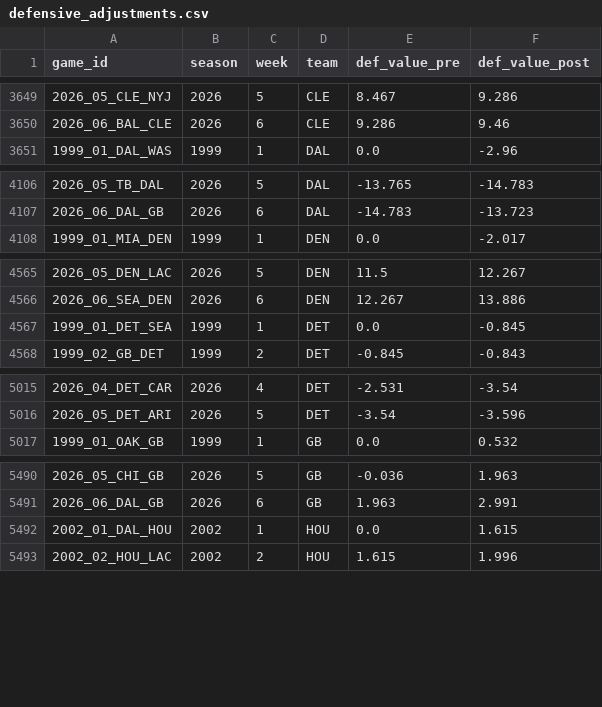
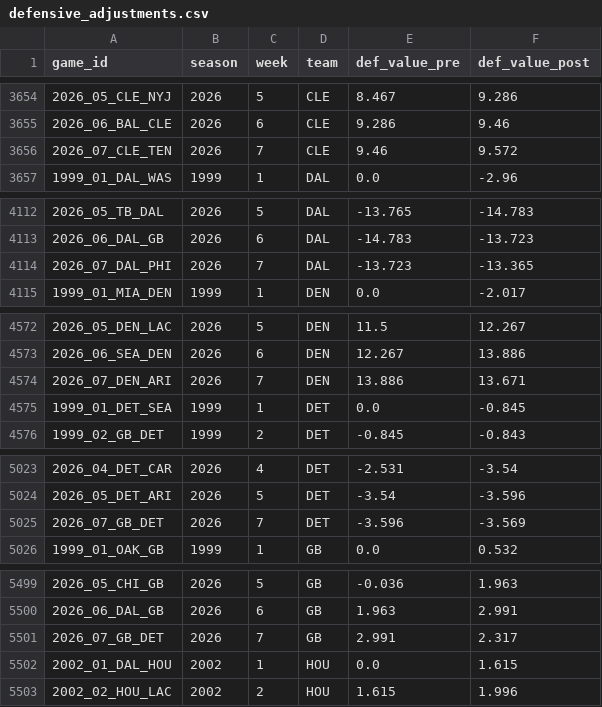
Before and after one commit to greerreNFL/nfeloqb, a CSV file: Other Data/defensive_adjustments.csv, drawn as a sheet; only a part is shown, gaps mark what is left out; the diff covers the shown part only; the diff names each change by its address in the sheet, - before the commit and + after, or states it on an @@ line.

```diff
--- a/Other Data/defensive_adjustments.csv
+++ b/Other Data/defensive_adjustments.csv
+row 3656: 2026_07_CLE_TEN | 2026 | 7 | CLE | 9.46 | 9.572
+row 4114: 2026_07_DAL_PHI | 2026 | 7 | DAL | -13.723 | -13.365
+row 4574: 2026_07_DEN_ARI | 2026 | 7 | DEN | 13.886 | 13.671
+row 5025: 2026_07_GB_DET | 2026 | 7 | DET | -3.596 | -3.569
+row 5501: 2026_07_GB_DET | 2026 | 7 | GB | 2.991 | 2.317
```
Also changed, not shown: 21 added rows elsewhere in this file, Other Data/meta_data.csv, 3 other files.
